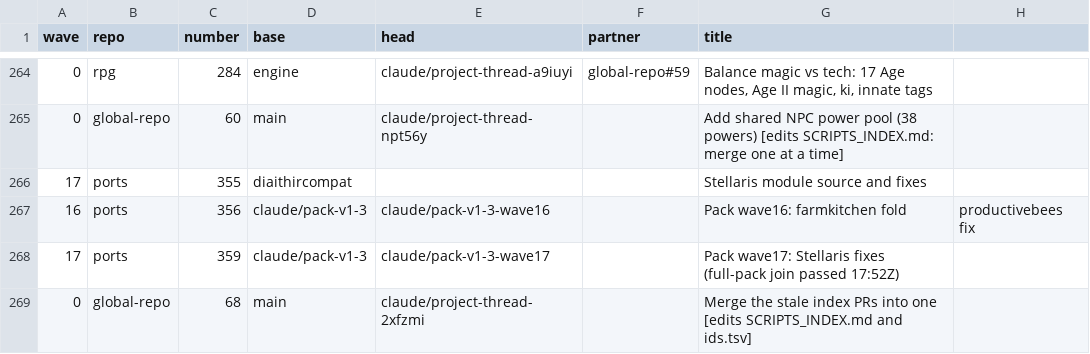
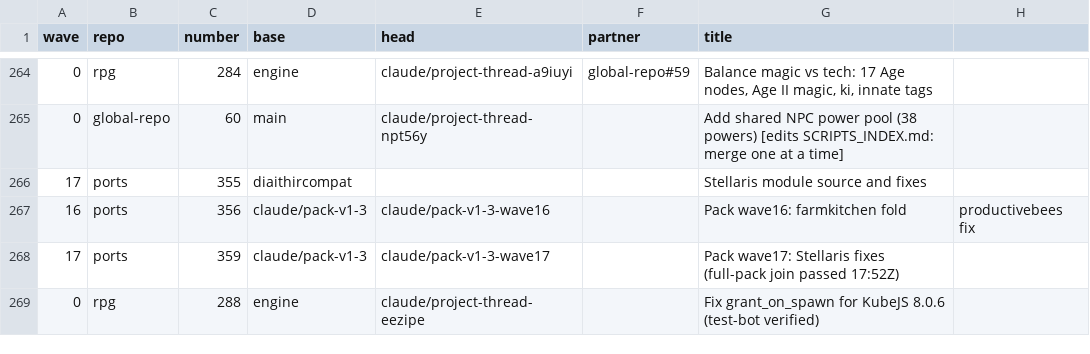
Before and after one commit to GeddyLifeson/Global-Repo, a CSV file: merge-safe/merge-order.csv, drawn as a sheet; only a part is shown, gaps mark what is left out.

```diff
--- a/merge-safe/merge-order.csv
+++ b/merge-safe/merge-order.csv
@@ -268,2 +268,2 @@ wave,repo,number,base,head,partner,title
 17,ports,359,claude/pack-v1-3,claude/pack-v1-3-wave17,,Pack wave17: Stellaris fixes (full-pack join passed 17:52Z)
-0,global-repo,68,main,claude/project-thread-2xfzmi,,Merge the stale index PRs into one [edits SCRIPTS_INDEX.md and ids.tsv]
+0,rpg,288,engine,claude/project-thread-eezipe,,Fix grant_on_spawn for KubeJS 8.0.6 (test-bot verified)
```
